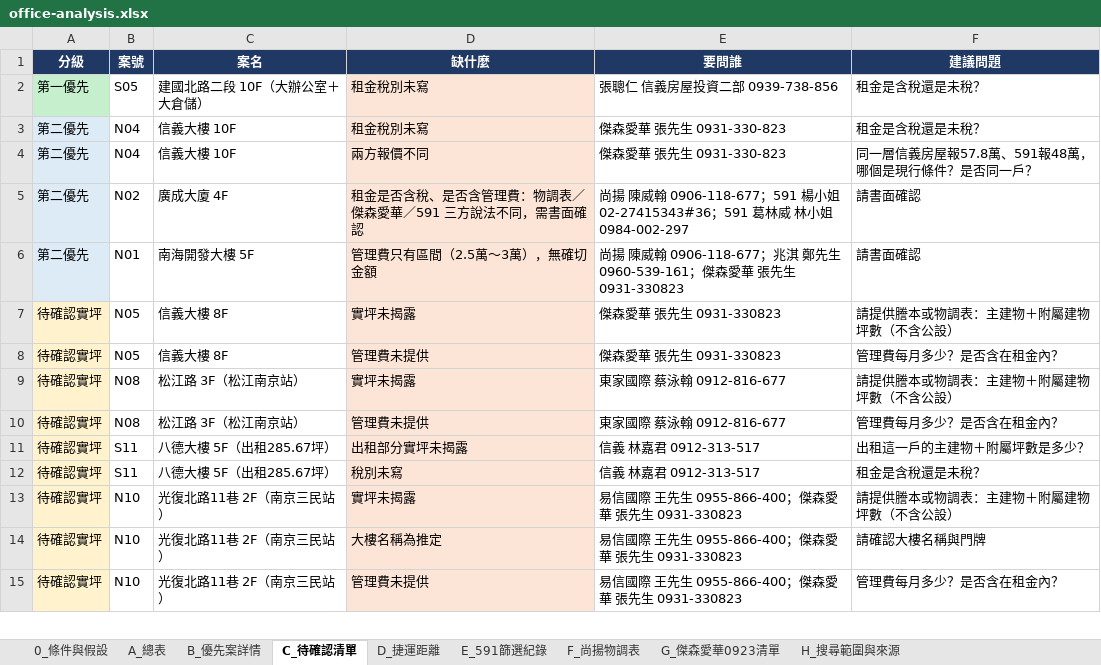
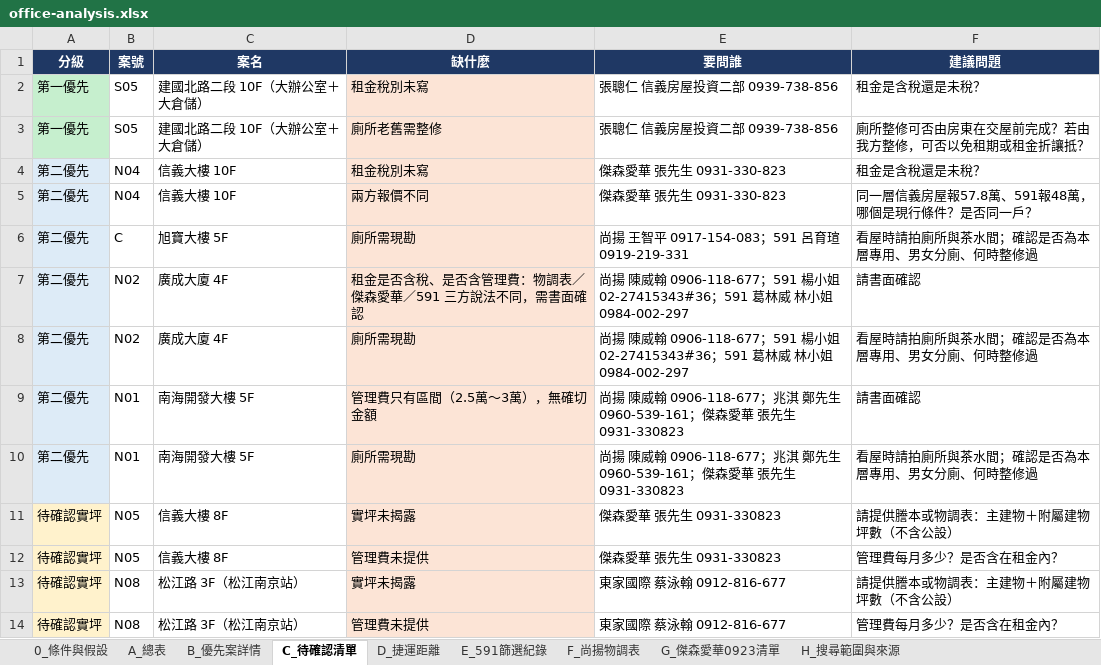
Before and after one commit to kevinashowtimes-web/showtime-office-dashboard, an Excel workbook: office-analysis.xlsx, sheet C_待確認清單, drawn as a sheet; only a part is shown; the shorter side is filled out with more unchanged rows; values as stored, in another font and other column widths than the file's, no borders; the diff names each change by its address in the sheet, - before the commit and + after, or states it on an @@ line.

```diff
--- a/office-analysis.xlsx (sheet C_待確認清單)
+++ b/office-analysis.xlsx (sheet C_待確認清單)
+row 3: 第一優先 | S05 | 建國北路二段 10F（大辦公室＋大倉儲） | 廁所老舊需整修 | 張聰仁 信義房屋投資二部 0939-738-856 | 廁所整修可否由房東在交屋前完成？若由我方整修，可否以免租期或租金折讓抵？
+row 6: 第二優先 | C | 旭寶大樓 5F | 廁所需現勘 | 尚揚 王智平 0917-154-083；591 呂育瑄 0919-219-331 | 看屋時請拍廁所與茶水間；確認是否為本層專用、男女分廁、何時整修過
+row 8: 第二優先 | N02 | 廣成大廈 4F | 廁所需現勘 | 尚揚 陳威翰 0906-118-677；591 楊小姐 02-27415343#36；591 葛林威 林小姐 0984-002-297 | 看屋時請拍廁所與茶水間；確認是否為本層專用、男女分廁、何時整修過
+row 10: 第二優先 | N01 | 南海開發大樓 5F | 廁所需現勘 | 尚揚 陳威翰 0906-118-677；兆淇 鄭先生 0960-539-161；傑森愛華 張先生 0931-330823 | 看屋時請拍廁所與茶水間；確認是否為本層專用、男女分廁、何時整修過
```
Also changed, not shown: sheet B_優先案詳情, sheet A_總表, 1 other file.
